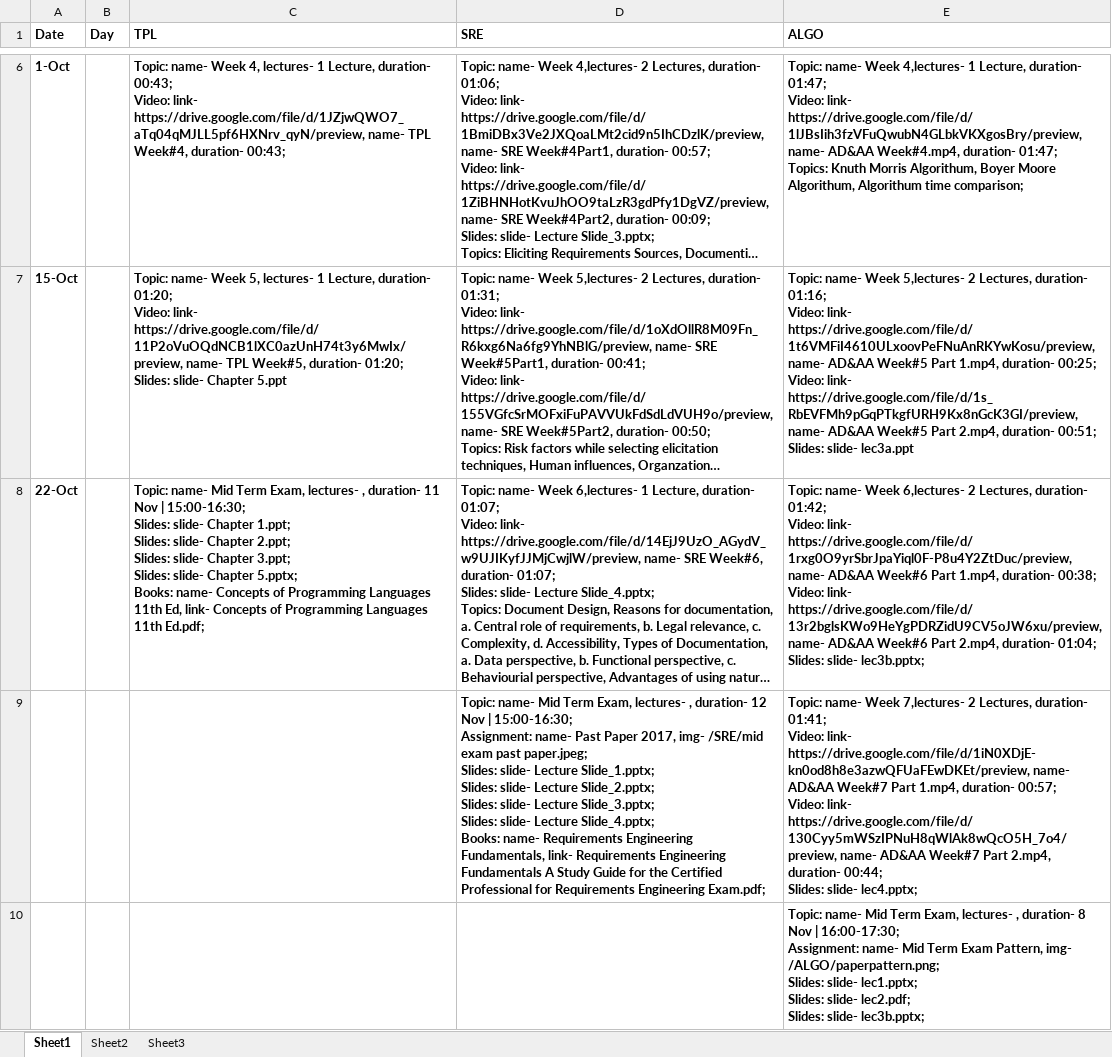
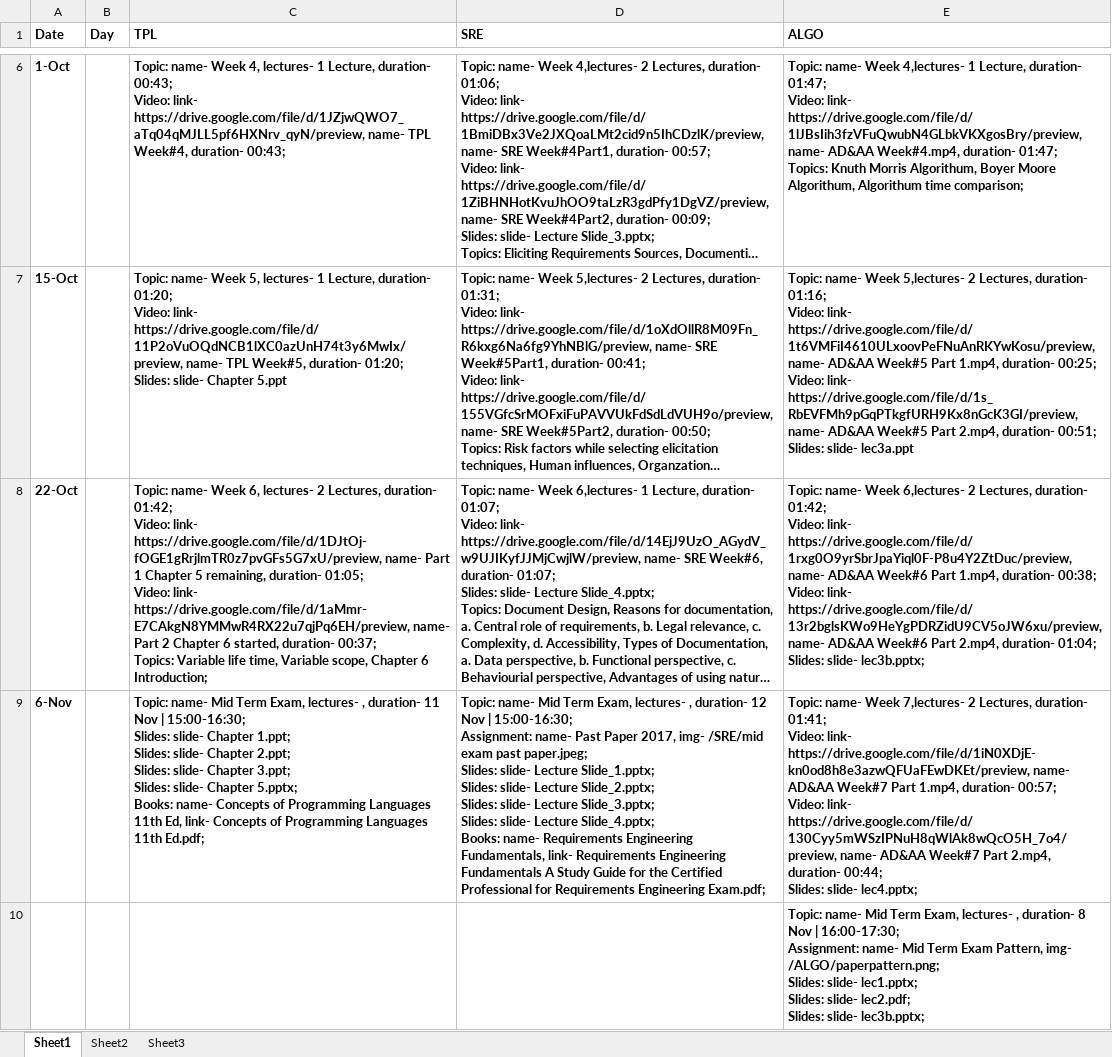
Before and after one commit to qasim2020/renovationUpdates, an Excel workbook: server/life.xlsx, sheet Sheet1, drawn as a sheet; only a part is shown, gaps mark what is left out; long unchanged cells end in …; values as stored, in another font and other column widths than the file's, no borders; ↵ is a line break in a cell; the diff names each change by its address in the sheet, - before the commit and + after, or states it on an @@ line.

```diff
--- a/server/life.xlsx (sheet Sheet1)
+++ b/server/life.xlsx (sheet Sheet1)
-C8 (TPL): Topic: name- Mid Term Exam, lectures- , duration- 11 Nov | 15:00-16:30; ↵ Slides: slide- Chapter 1.ppt; ↵ Slides: slide- Chapter 2.ppt; ↵ Slides: slide- Chapter 3.ppt; ↵ Slides: slide- Chapter 5.pptx; ↵ Books: name- Concepts of Programming Languages 11th Ed, link- Concepts of Programming Languages 11th Ed.pdf;
+C8 (TPL): Topic: name- Week 6, lectures- 2 Lectures, duration- 01:42; ↵ Video: link- https://drive.google.com/file/d/1DJtOj-fOGE1gRrjlmTR0z7pvGFs5G7xU/preview, name- Part 1 Chapter 5 remaining, duration- 01:05; ↵ Video: link- https://drive.google.com/file/d/1aMmr-E7CAkgN8YMMwR4RX22u7qjPq6EH/preview, name- Part 2 Chapter 6 started, duration- 00:37; ↵ Topics: Variable life time, Variable scope, Chapter 6 Introduction;
-A9 (Date): (empty)
+A9 (Date): 6-Nov
-C9 (TPL): (empty)
+C9 (TPL): Topic: name- Mid Term Exam, lectures- , duration- 11 Nov | 15:00-16:30; ↵ Slides: slide- Chapter 1.ppt; ↵ Slides: slide- Chapter 2.ppt; ↵ Slides: slide- Chapter 3.ppt; ↵ Slides: slide- Chapter 5.pptx; ↵ Books: name- Concepts of Programming Languages 11th Ed, link- Concepts of Programming Languages 11th Ed.pdf;
```
Also changed, not shown: 3 other files.
